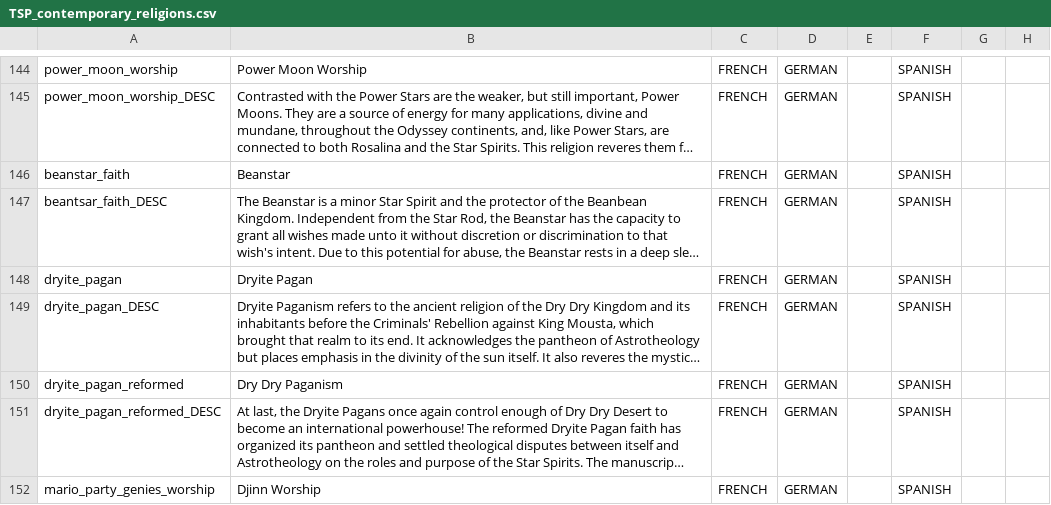
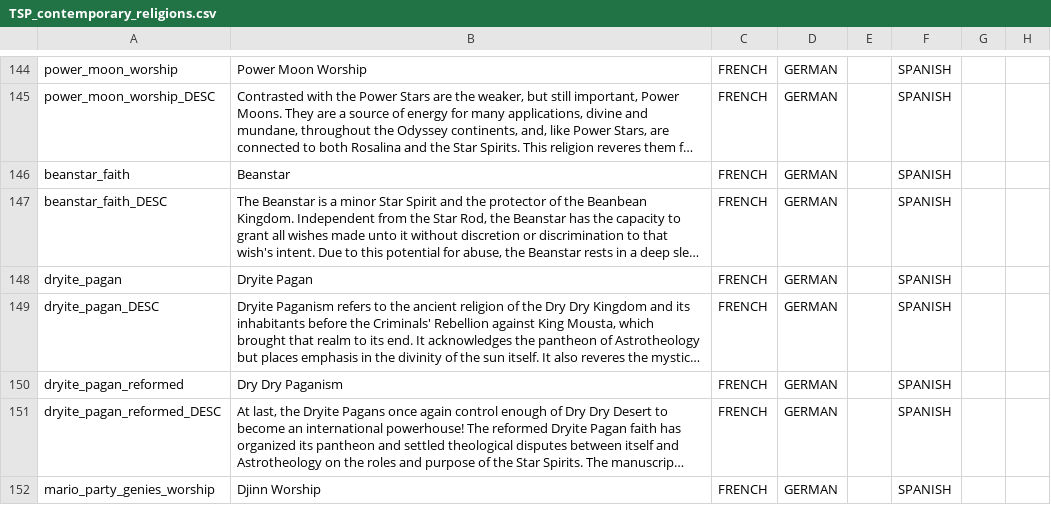
Before and after one commit to TurtleShroom/Super_Mario_Mod, a CSV file: AL-TSP-MARIO/localisation/TSP_contemporary_religions.csv, drawn as a sheet; only a part is shown, gaps mark what is left out; long unchanged cells end in …; the diff names each change by its address in the sheet, - before the commit and + after, or states it on an @@ line.

Commit message:
"Beanstar_desc" was spelt "Beantsar_desc"! FIXED!

```diff
--- a/AL-TSP-MARIO/localisation/TSP_contemporary_religions.csv
+++ b/AL-TSP-MARIO/localisation/TSP_contemporary_religions.csv
-A147: beantsar_faith_DESC
+A147: beanstar_faith_DESC
```
